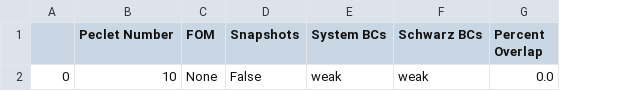
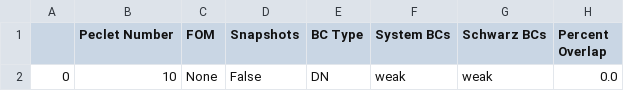
Before and after one commit to ikalash/Schwarz-4-Multiscale, a CSV file: AdvectionDiffusion/Coupling/PINN/cases/example/input.csv, drawn as a sheet; only a part is shown; the diff names each change by its address in the sheet, - before the commit and + after, or states it on an @@ line.

Commit message:
cleaned pinn.py to now have single loss_weak and loss_strong for DBCs and DNBCs, consolidated other areas of code, added BC type input in csv file

```diff
--- a/AdvectionDiffusion/Coupling/PINN/cases/example/input.csv
+++ b/AdvectionDiffusion/Coupling/PINN/cases/example/input.csv
+column E (BC Type), row 2: DN
```
Also changed, not shown: 4 other files.
